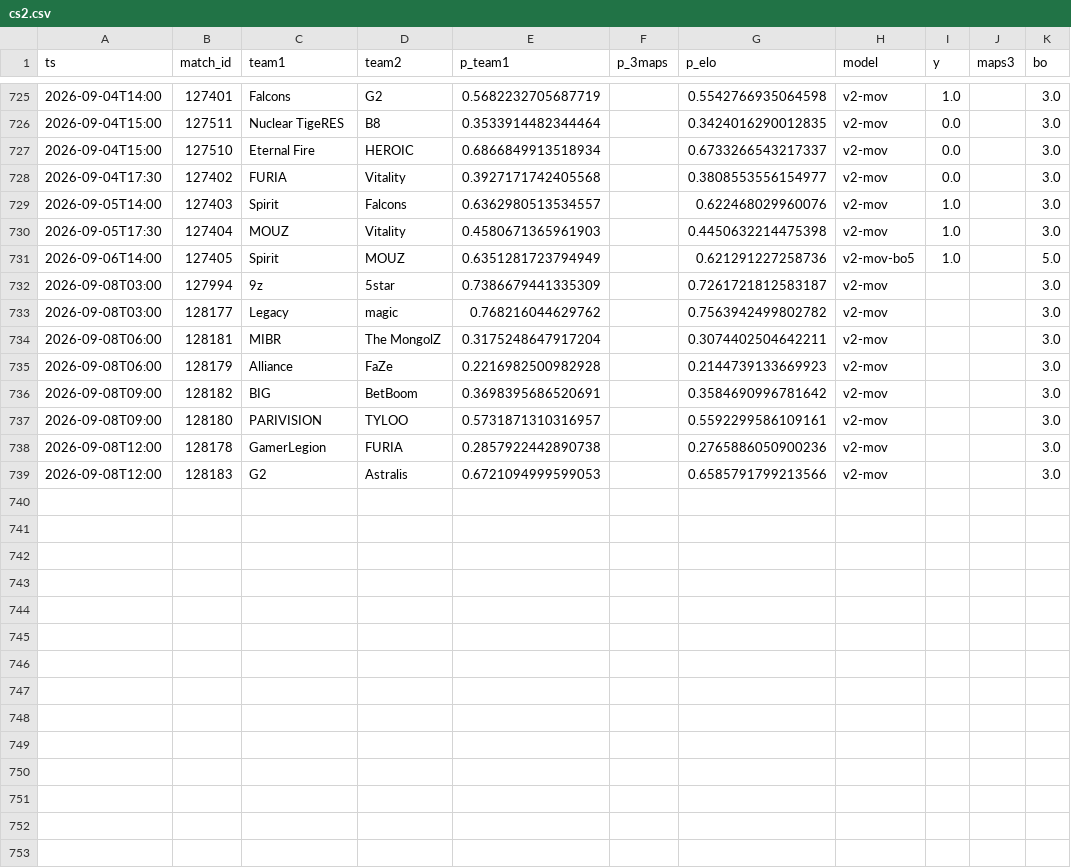
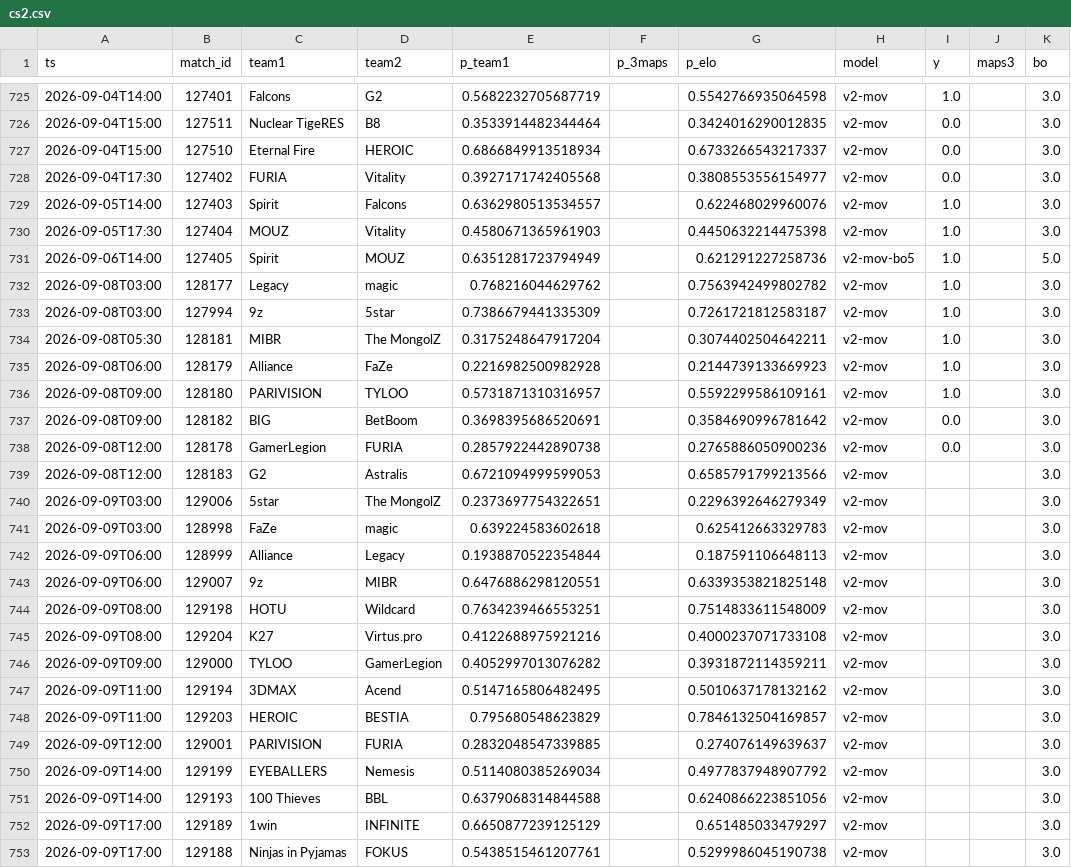
Before and after one commit to azcal/forecasting-lab, a CSV file: data/cs2.csv, drawn as a sheet; only a part is shown, gaps mark what is left out.

Commit message:
dashboard data 2026-09-08

```diff
--- a/data/cs2.csv
+++ b/data/cs2.csv
@@ -731,9 +731,23 @@ ts,match_id,team1,team2,p_team1,p_3maps,p_elo,model,y,maps3,bo
 2026-09-06T14:00,127405,Spirit,MOUZ,0.6351281723794949,,0.621291227258736,v2-mov-bo5,1.0,,5.0
-2026-09-08T03:00,127994,9z,5star,0.7386679441335309,,0.7261721812583187,v2-mov,,,3.0
-2026-09-08T03:00,128177,Legacy,magic,0.768216044629762,,0.7563942499802782,v2-mov,,,3.0
-2026-09-08T06:00,128181,MIBR,The MongolZ,0.3175248647917204,,0.3074402504642211,v2-mov,,,3.0
-2026-09-08T06:00,128179,Alliance,FaZe,0.2216982500982928,,0.2144739133669923,v2-mov,,,3.0
-2026-09-08T09:00,128182,BIG,BetBoom,0.3698395686520691,,0.3584690996781642,v2-mov,,,3.0
-2026-09-08T09:00,128180,PARIVISION,TYLOO,0.5731871310316957,,0.5592299586109161,v2-mov,,,3.0
-2026-09-08T12:00,128178,GamerLegion,FURIA,0.2857922442890738,,0.2765886050900236,v2-mov,,,3.0
+2026-09-08T03:00,128177,Legacy,magic,0.768216044629762,,0.7563942499802782,v2-mov,1.0,,3.0
+2026-09-08T03:00,127994,9z,5star,0.7386679441335309,,0.7261721812583187,v2-mov,1.0,,3.0
+2026-09-08T05:30,128181,MIBR,The MongolZ,0.3175248647917204,,0.3074402504642211,v2-mov,1.0,,3.0
+2026-09-08T06:00,128179,Alliance,FaZe,0.2216982500982928,,0.2144739133669923,v2-mov,1.0,,3.0
+2026-09-08T09:00,128180,PARIVISION,TYLOO,0.5731871310316957,,0.5592299586109161,v2-mov,1.0,,3.0
+2026-09-08T09:00,128182,BIG,BetBoom,0.3698395686520691,,0.3584690996781642,v2-mov,0.0,,3.0
+2026-09-08T12:00,128178,GamerLegion,FURIA,0.2857922442890738,,0.2765886050900236,v2-mov,0.0,,3.0
 2026-09-08T12:00,128183,G2,Astralis,0.6721094999599053,,0.6585791799213566,v2-mov,,,3.0
+2026-09-09T03:00,129006,5star,The MongolZ,0.2373697754322651,,0.2296392646279349,v2-mov,,,3.0
+2026-09-09T03:00,128998,FaZe,magic,0.639224583602618,,0.625412663329783,v2-mov,,,3.0
+2026-09-09T06:00,128999,Alliance,Legacy,0.1938870522354844,,0.187591106648113,v2-mov,,,3.0
+2026-09-09T06:00,129007,9z,MIBR,0.6476886298120551,,0.6339353821825148,v2-mov,,,3.0
+2026-09-09T08:00,129198,HOTU,Wildcard,0.7634239466553251,,0.7514833611548009,v2-mov,,,3.0
+2026-09-09T08:00,129204,K27,Virtus.pro,0.4122688975921216,,0.4000237071733108,v2-mov,,,3.0
+2026-09-09T09:00,129000,TYLOO,GamerLegion,0.4052997013076282,,0.3931872114359211,v2-mov,,,3.0
+2026-09-09T11:00,129194,3DMAX,Acend,0.5147165806482495,,0.5010637178132162,v2-mov,,,3.0
+2026-09-09T11:00,129203,HEROIC,BESTIA,0.795680548623829,,0.7846132504169857,v2-mov,,,3.0
+2026-09-09T12:00,129001,PARIVISION,FURIA,0.2832048547339885,,0.274076149639637,v2-mov,,,3.0
+2026-09-09T14:00,129199,EYEBALLERS,Nemesis,0.5114080385269034,,0.4977837948907792,v2-mov,,,3.0
+2026-09-09T14:00,129193,100 Thieves,BBL,0.6379068314844588,,0.6240866223851056,v2-mov,,,3.0
+2026-09-09T17:00,129189,1win,INFINITE,0.6650877239125129,,0.651485033479297,v2-mov,,,3.0
+2026-09-09T17:00,129188,Ninjas in Pyjamas,FOKUS,0.5438515461207761,,0.5299986045190738,v2-mov,,,3.0
```
Also changed, not shown: data/mma.csv, data/ncaaf.csv, 4 other files.
